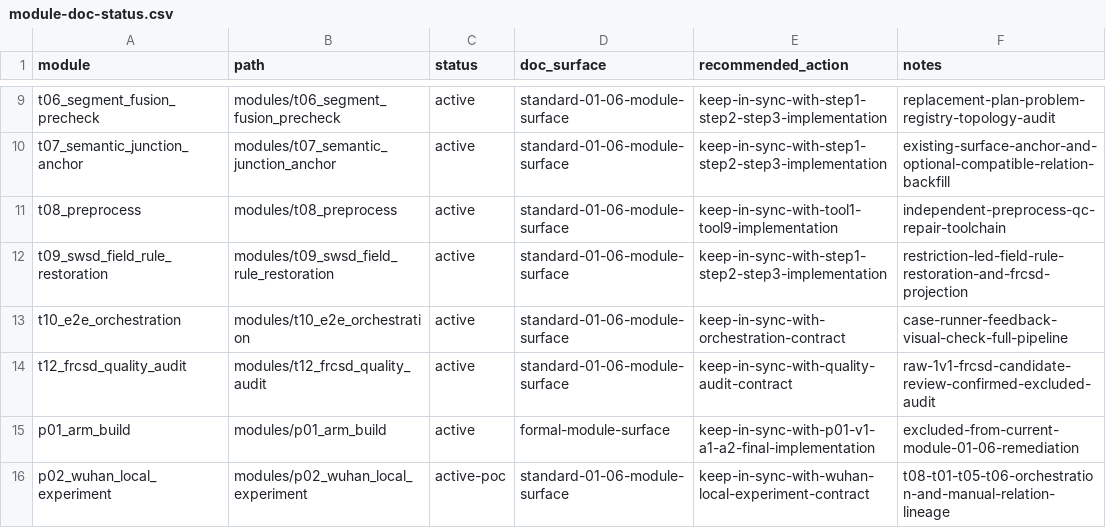
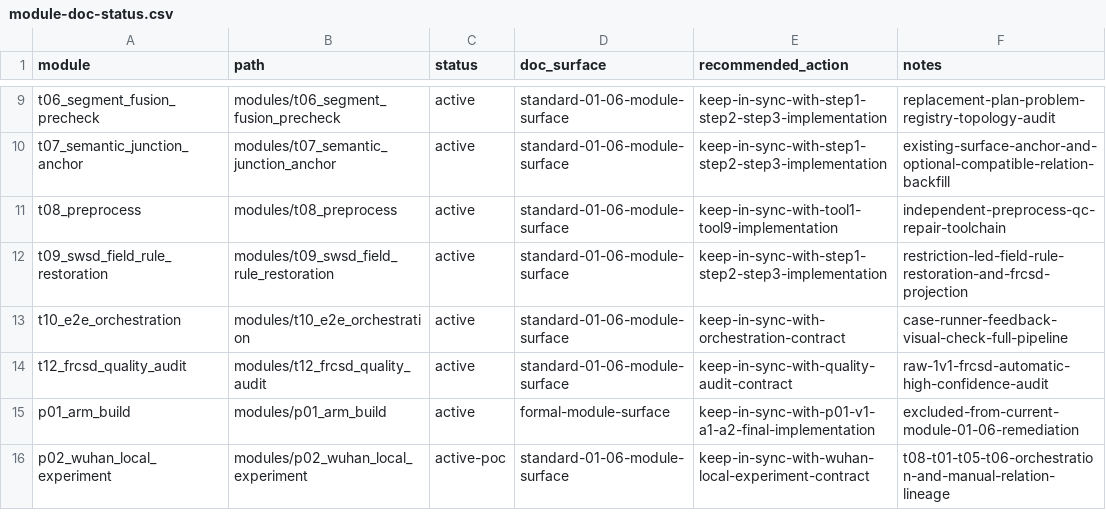
Before and after one commit to wxdangel-ship-it/RCSD_Topo_Poc, a CSV file: docs/doc-governance/module-doc-status.csv, drawn as a sheet; only a part is shown, gaps mark what is left out.

```diff
--- a/docs/doc-governance/module-doc-status.csv
+++ b/docs/doc-governance/module-doc-status.csv
@@ -13,3 +13,3 @@ t09_swsd_field_rule_restoration,modules/t09_swsd_field_rule_restoration,active,s
 t10_e2e_orchestration,modules/t10_e2e_orchestration,active,standard-01-06-module-surface,keep-in-sync-with-orchestration-contract,case-runner-feedback-visual-check-full-pipeline
-t12_frcsd_quality_audit,modules/t12_frcsd_quality_audit,active,standard-01-06-module-surface,keep-in-sync-with-quality-audit-contract,raw-1v1-frcsd-candidate-review-confirmed-excluded-audit
+t12_frcsd_quality_audit,modules/t12_frcsd_quality_audit,active,standard-01-06-module-surface,keep-in-sync-with-quality-audit-contract,raw-1v1-frcsd-automatic-high-confidence-audit
 p01_arm_build,modules/p01_arm_build,active,formal-module-surface,keep-in-sync-with-p01-v1-a1-a2-final-implementation,excluded-from-current-module-01-06-remediation
```
Also changed, not shown: 37 other files.
